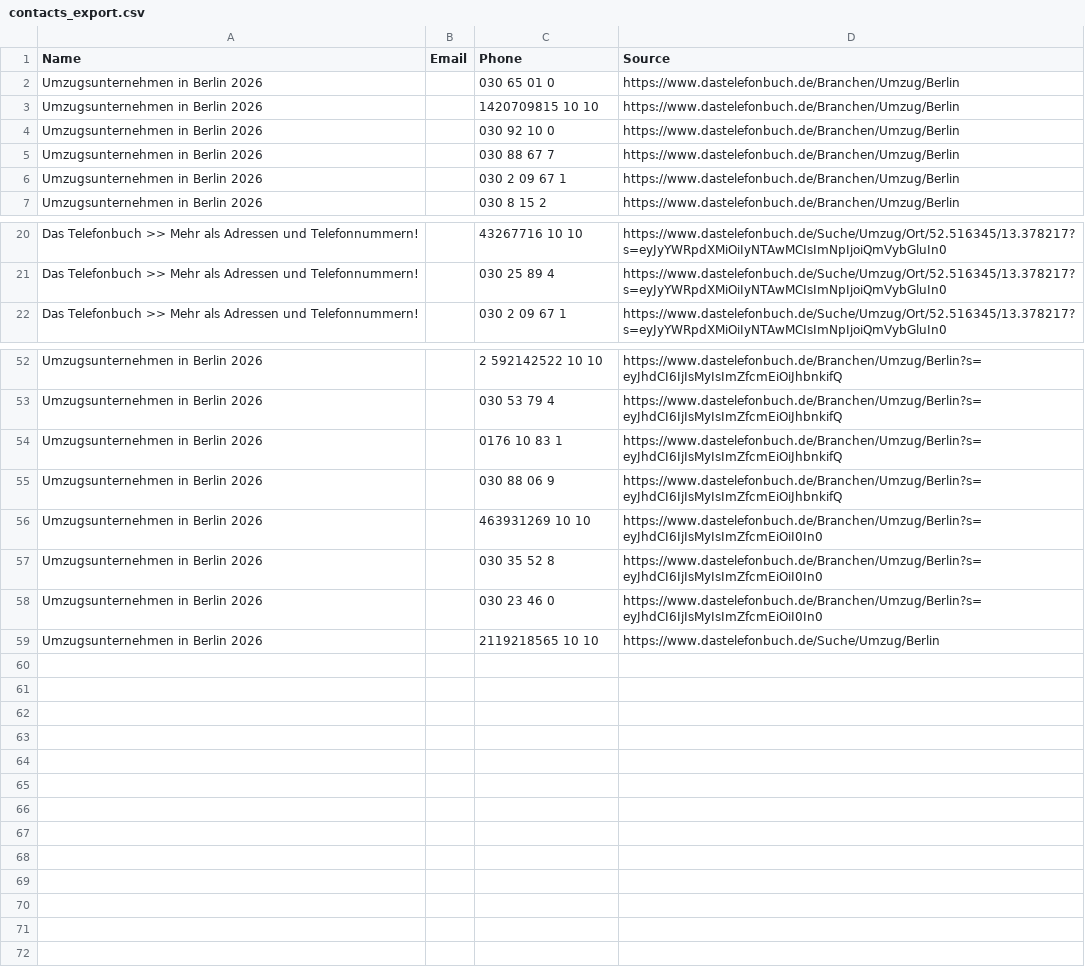
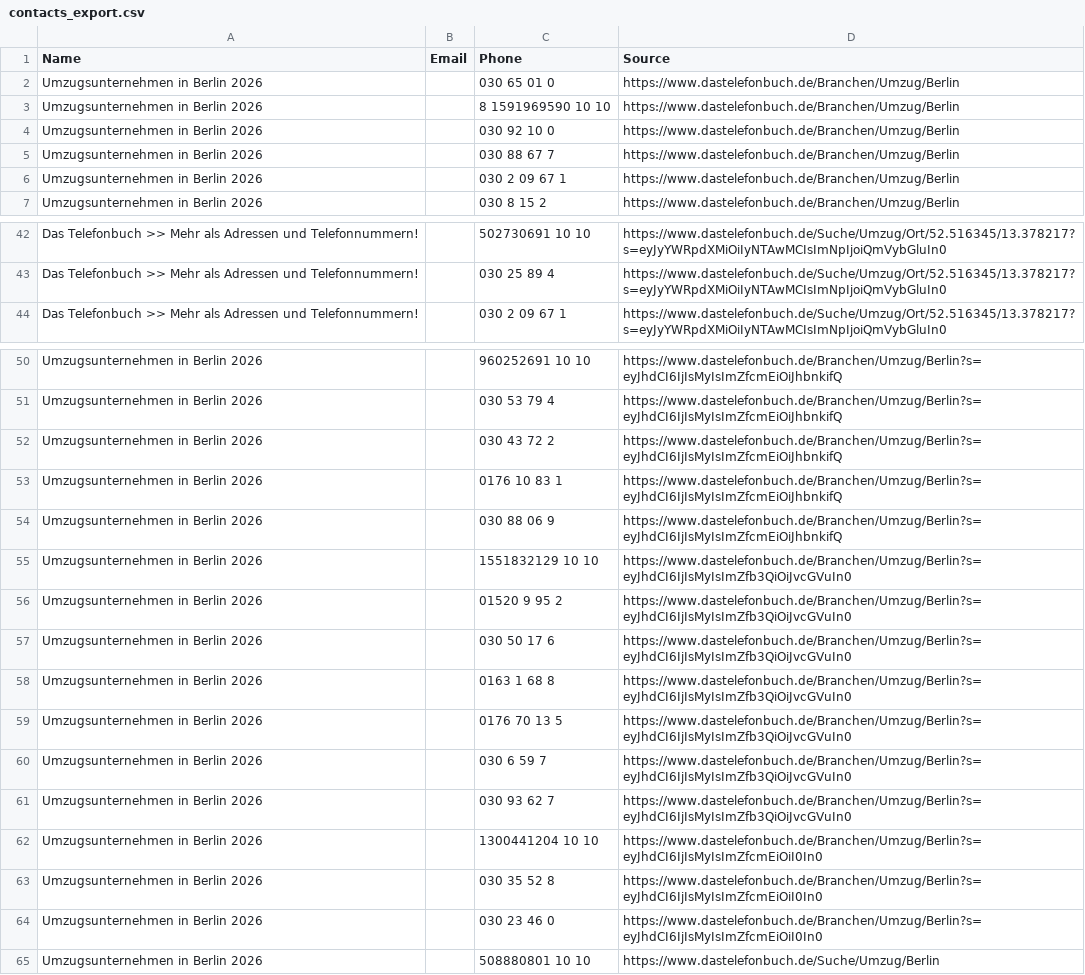
Before and after one commit to Mikegm19/Swiper, a CSV file: contacts_export.csv, drawn as a sheet; only a part is shown, gaps mark what is left out; addresses are those after the commit; the diff covers the shown part only; the diff names each change by its address in the sheet, - before the commit and + after, or states it on an @@ line.

```diff
--- a/contacts_export.csv
+++ b/contacts_export.csv
-C3 (Phone): 1420709815 10 10
+C3 (Phone): 8 1591969590 10 10
-C42 (Phone): 43267716 10 10
+C42 (Phone): 502730691 10 10
-C50 (Phone): 2 592142522 10 10
+C50 (Phone): 960252691 10 10
+row 52: Umzugsunternehmen in Berlin 2026 |  | 030 43 72 2 | https://www.dastelefonbuch.de/Branchen/Umzug/Berlin?s=eyJhdCI6IjIsMyIsImZfcmEiOiJhbnkifQ
+row 55: Umzugsunternehmen in Berlin 2026 |  | 1551832129 10 10 | https://www.dastelefonbuch.de/Branchen/Umzug/Berlin?s=eyJhdCI6IjIsMyIsImZfb3QiOiJvcGVuIn0
@@ row 49 moved to row 56: Umzugsunternehmen in Berlin 2026 @@
@@ row 51 moved to row 57: Umzugsunternehmen in Berlin 2026 @@
+row 58: Umzugsunternehmen in Berlin 2026 |  | 0163 1 68 8 | https://www.dastelefonbuch.de/Branchen/Umzug/Berlin?s=eyJhdCI6IjIsMyIsImZfb3QiOiJvcGVuIn0
+row 59: Umzugsunternehmen in Berlin 2026 |  | 0176 70 13 5 | https://www.dastelefonbuch.de/Branchen/Umzug/Berlin?s=eyJhdCI6IjIsMyIsImZfb3QiOiJvcGVuIn0
+row 60: Umzugsunternehmen in Berlin 2026 |  | 030 6 59 7 | https://www.dastelefonbuch.de/Branchen/Umzug/Berlin?s=eyJhdCI6IjIsMyIsImZfb3QiOiJvcGVuIn0
+row 61: Umzugsunternehmen in Berlin 2026 |  | 030 93 62 7 | https://www.dastelefonbuch.de/Branchen/Umzug/Berlin?s=eyJhdCI6IjIsMyIsImZfb3QiOiJvcGVuIn0
-C62 (Phone): 463931269 10 10
+C62 (Phone): 1300441204 10 10
-C65 (Phone): 2119218565 10 10
+C65 (Phone): 508880801 10 10
```
Also changed, not shown: 5 added rows, 5 removed rows and 19 moved rows elsewhere in this file, 1 other file.
